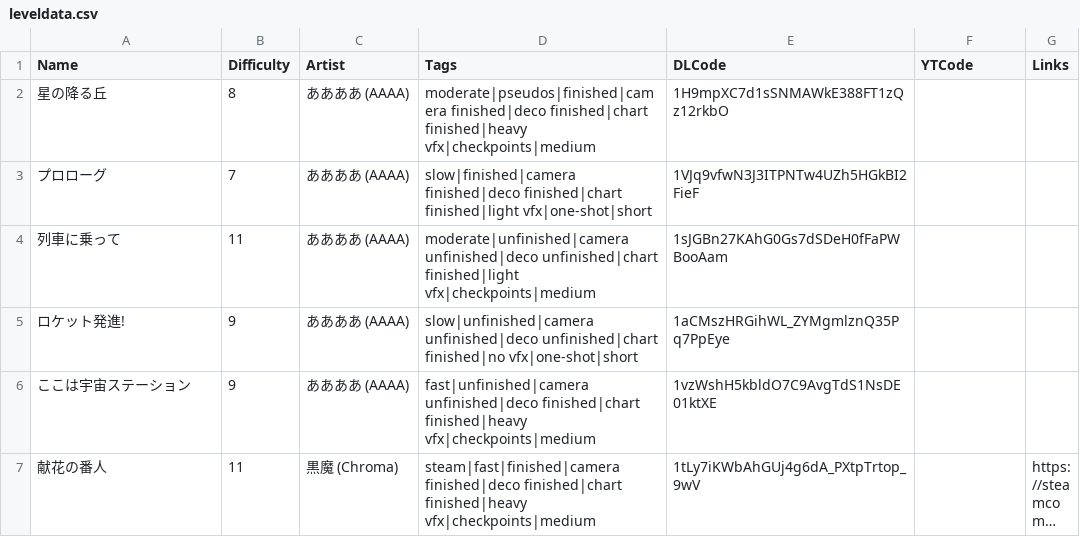
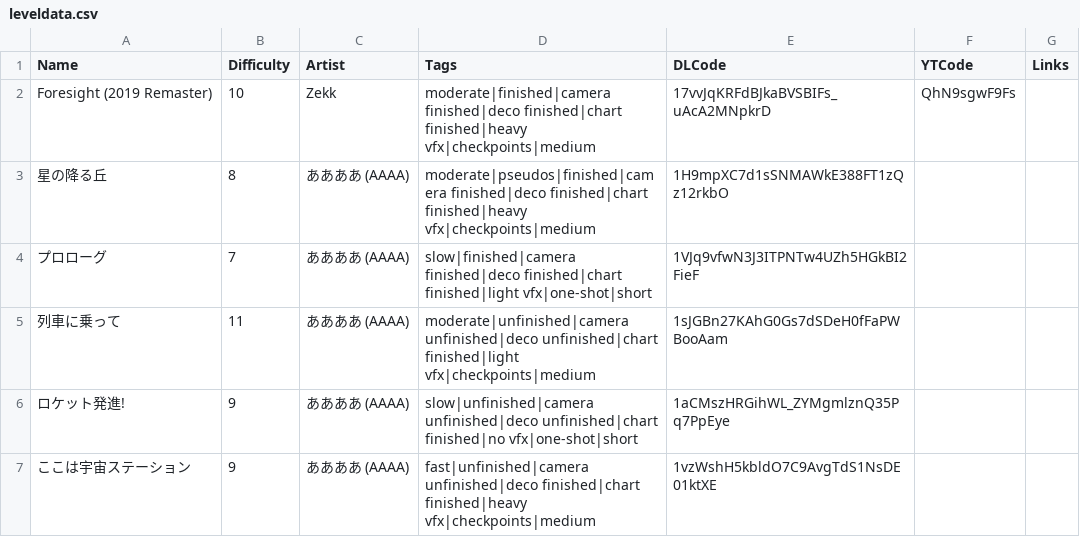
Before and after one commit to DatBogie/datbogie.github.io, a CSV file: leveldata.csv, drawn as a sheet; only a part is shown; the shorter side is filled out with more unchanged rows; long unchanged cells end in …; the diff names each change by its address in the sheet, - before the commit and + after, or states it on an @@ line.

Commit message:
Add new level; push early changes.

```diff
--- a/leveldata.csv
+++ b/leveldata.csv
+row 2: Foresight (2019 Remaster) | 10 | Zekk | moderate|finished|camera finished|deco finished|chart finished|heavy vfx|checkpoints|medium | 17vvJqKRFdBJkaBVSBIFs_uAcA2MNpkrD | QhN9sgwF9Fs
```
Also changed, not shown: 13 other files.
